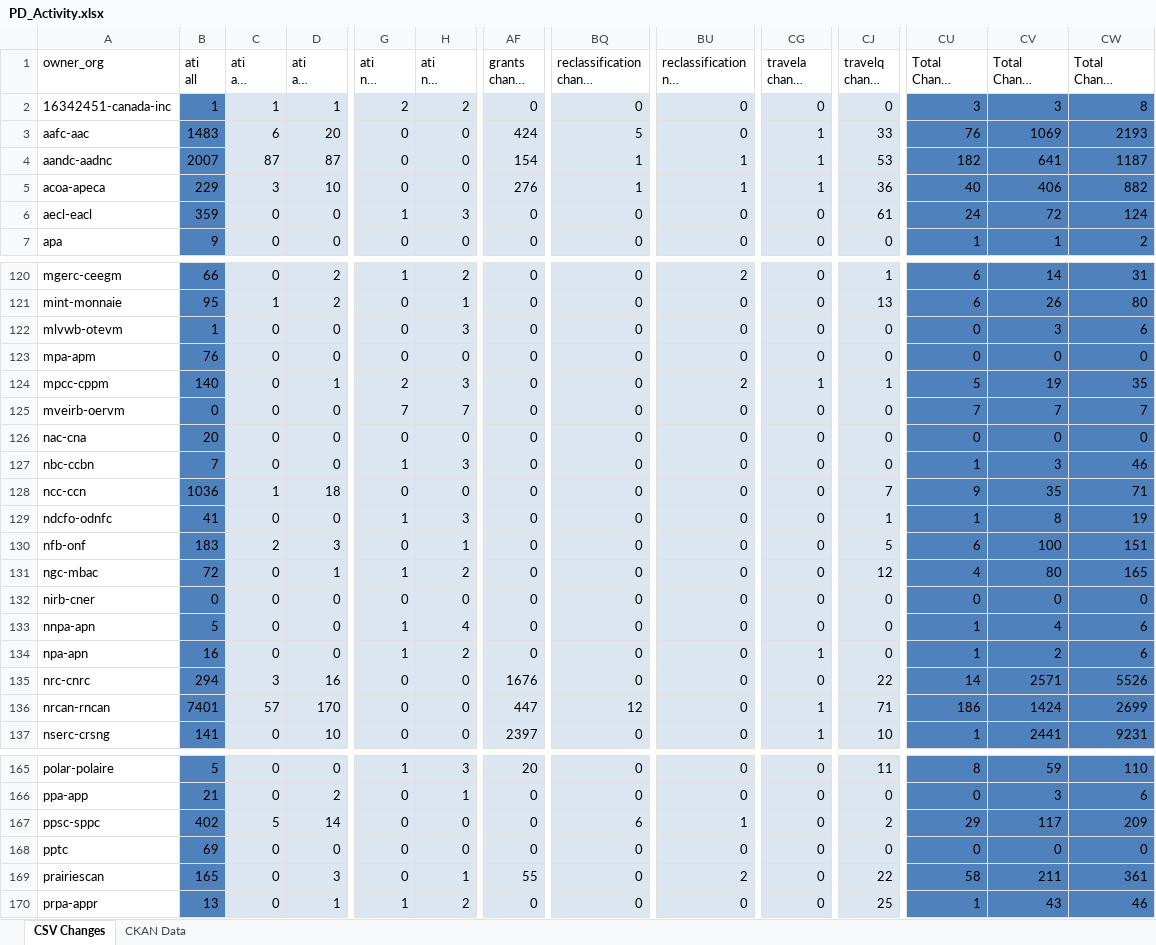
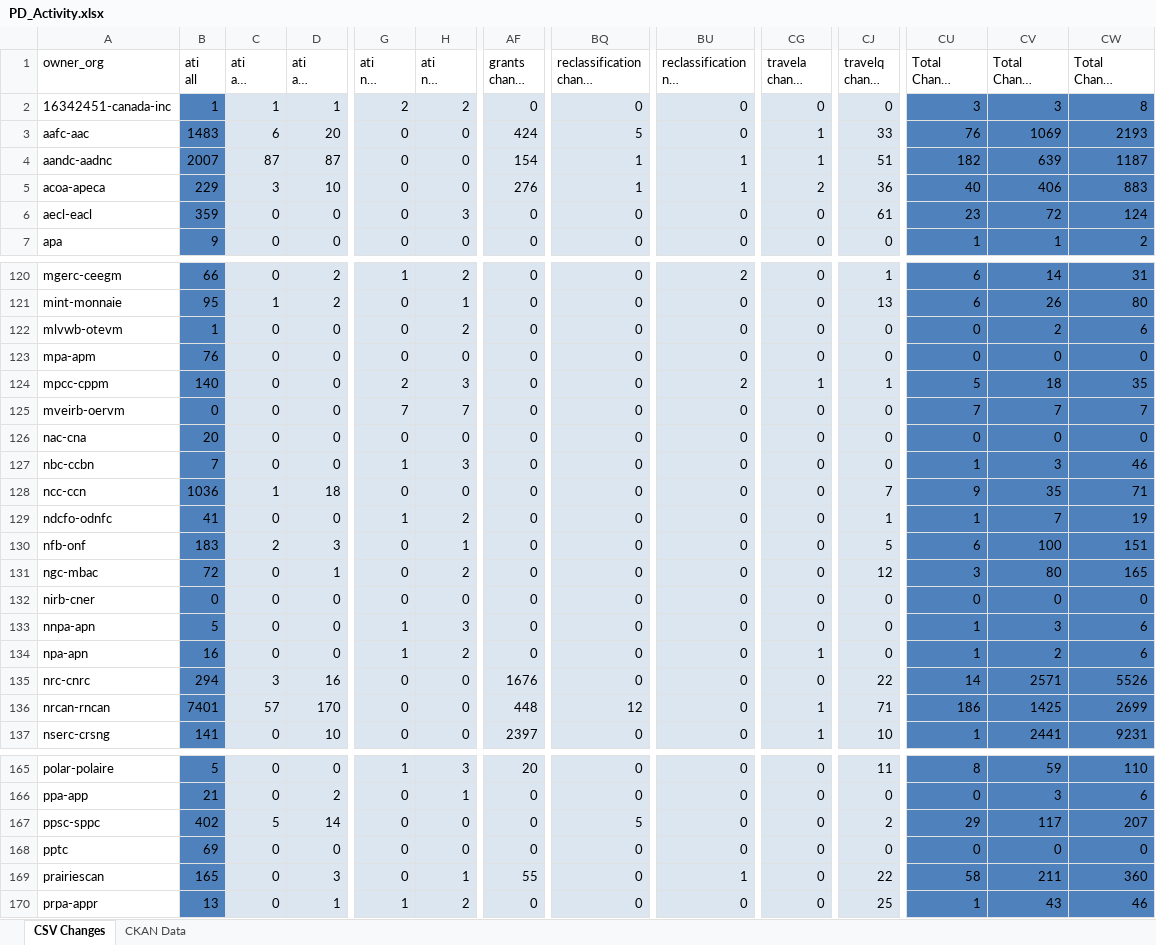
Before and after one commit to PatLittle/analytics-corporate-reporting, an Excel workbook: PD_CHANGES_RPT/PD_Activity.xlsx, sheet CSV Changes, drawn as a sheet; only a part is shown, gaps mark what is left out; long unchanged cells end in …; values as stored, in another font and other column widths than the file's, no borders; the diff covers the shown part only; the diff names each change by its address in the sheet, - before the commit and + after, or states it on an @@ line.

```diff
--- a/PD_CHANGES_RPT/PD_Activity.xlsx (sheet CSV Changes)
+++ b/PD_CHANGES_RPT/PD_Activity.xlsx (sheet CSV Changes)
-CJ4 (travelq change 90-days): 53
+CJ4 (travelq change 90-days): 51
-CV4 (Total Change 90-days): 641
+CV4 (Total Change 90-days): 639
-CG5 (travela change 6-months): 1
+CG5 (travela change 6-months): 2
-CW5 (Total Change 6-months): 882
+CW5 (Total Change 6-months): 883
-G6 (ati nil change 30-days): 1
+G6 (ati nil change 30-days): 0
-CU6 (Total Change 30-days): 24
+CU6 (Total Change 30-days): 23
-H122 (ati nil change 90-days): 3
+H122 (ati nil change 90-days): 2
-CV122 (Total Change 90-days): 3
+CV122 (Total Change 90-days): 2
-D124 (ati all change 90-days): 1
+D124 (ati all change 90-days): 0
-CV124 (Total Change 90-days): 19
+CV124 (Total Change 90-days): 18
-H129 (ati nil change 90-days): 3
+H129 (ati nil change 90-days): 2
-CV129 (Total Change 90-days): 8
+CV129 (Total Change 90-days): 7
-G131 (ati nil change 30-days): 1
+G131 (ati nil change 30-days): 0
-CU131 (Total Change 30-days): 4
+CU131 (Total Change 30-days): 3
-H133 (ati nil change 90-days): 4
+H133 (ati nil change 90-days): 3
-CV133 (Total Change 90-days): 4
+CV133 (Total Change 90-days): 3
-AF136 (grants change 90-days): 447
+AF136 (grants change 90-days): 448
-CV136 (Total Change 90-days): 1424
+CV136 (Total Change 90-days): 1425
-BQ167 (reclassification change 6-months): 6
+BQ167 (reclassification change 6-months): 5
-BU167: 1
+BU167: 0
-CW167 (Total Change 6-months): 209
+CW167 (Total Change 6-months): 207
-BU169: 2
+BU169: 1
-CW169 (Total Change 6-months): 361
+CW169 (Total Change 6-months): 360
```
Also changed, not shown: 91 edited cells elsewhere in this sheet, 1 other file.
